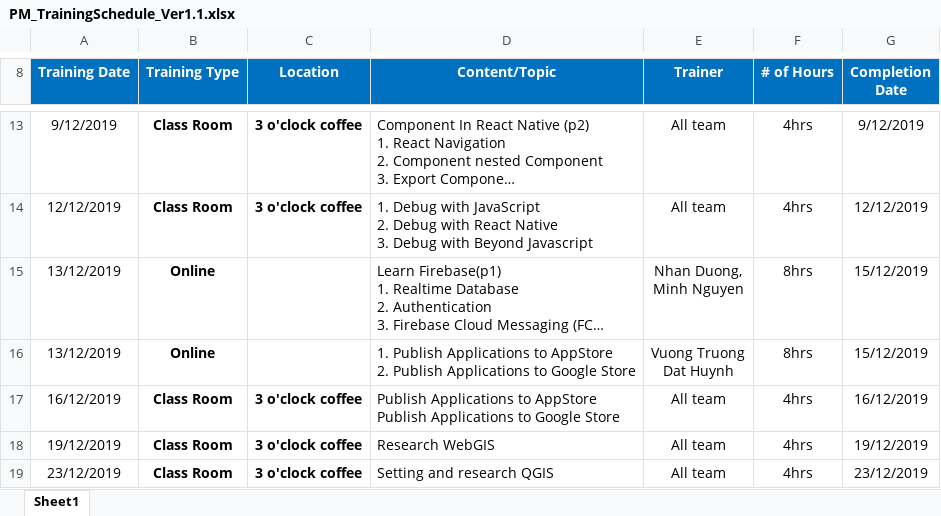
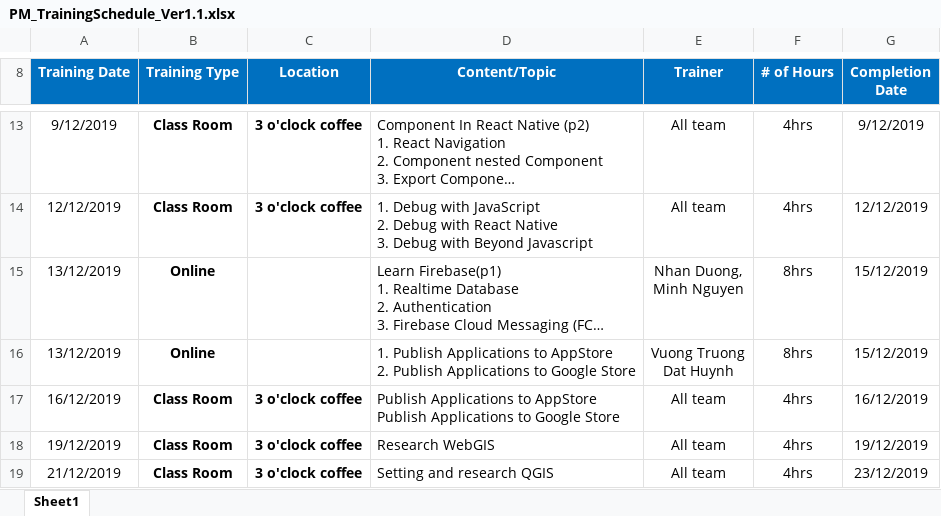
Before and after one commit to DamianHuynh/Capstone-Project, an Excel workbook: Improgress/1. Planning and Process/1.7 Training Plan/PM_TrainingSchedule_Ver1.1.xlsx, sheet Sheet1, drawn as a sheet; only a part is shown, gaps mark what is left out; long unchanged cells end in …; values as stored, in another font and other column widths than the file's, no borders; the diff names each change by its address in the sheet, - before the commit and + after, or states it on an @@ line.

```diff
--- a/Improgress/1. Planning and Process/1.7 Training Plan/PM_TrainingSchedule_Ver1.1.xlsx (sheet Sheet1)
+++ b/Improgress/1. Planning and Process/1.7 Training Plan/PM_TrainingSchedule_Ver1.1.xlsx (sheet Sheet1)
-A19 (Training Date): 23/12/2019
+A19 (Training Date): 21/12/2019
```
Also changed, not shown: Improgress/4. Timelog/PM_TimeLog.xlsx, Private/Minh/4. Timelog/PM_TimeLog_Minh.xlsx, 2 other files.
